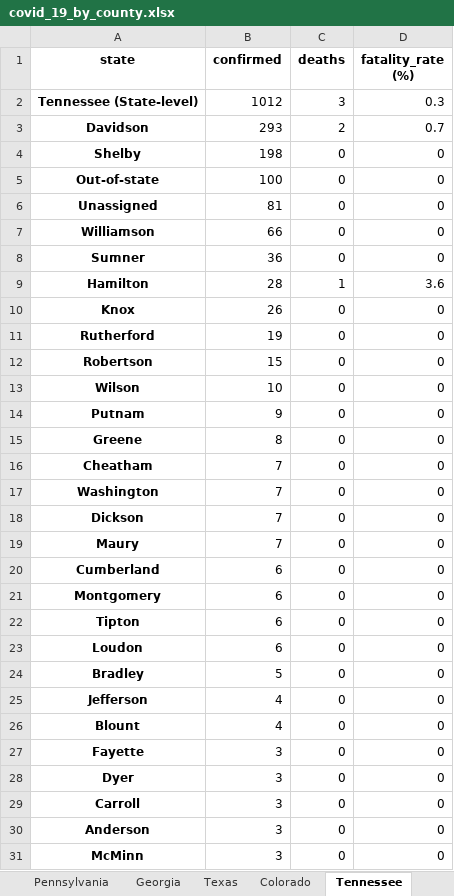
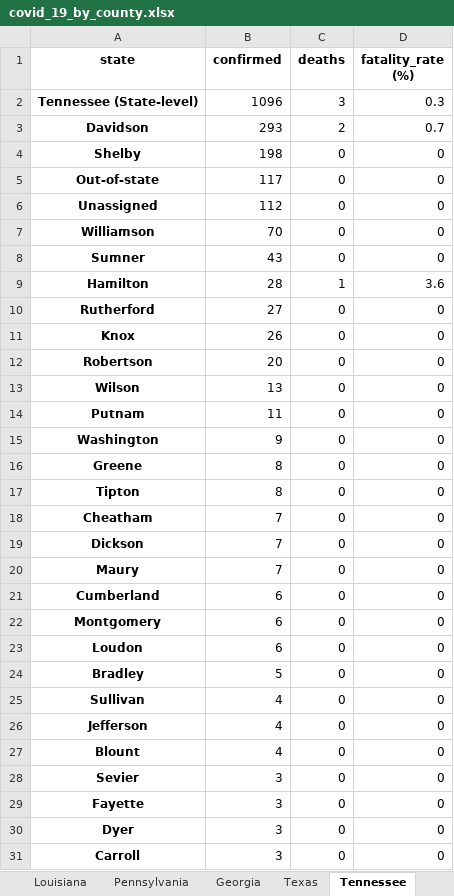
Before and after one commit to apgr0ss/covid19-scraper, an Excel workbook: covid_19_by_county.xlsx, sheet Tennessee, drawn as a sheet; only a part is shown; the shorter side is filled out with more unchanged rows; values as stored, in another font and other column widths than the file's, no borders; removed rows and columns are numbered as before the commit, all else as after; the diff covers the shown part only; the diff names each change by its address in the sheet, - before the commit and + after, or states it on an @@ line.

```diff
--- a/covid_19_by_county.xlsx (sheet Tennessee)
+++ b/covid_19_by_county.xlsx (sheet Tennessee)
-B2 (confirmed): 1012
+B2 (confirmed): 1096
-B5 (confirmed): 100
+B5 (confirmed): 117
-B6 (confirmed): 81
+B6 (confirmed): 112
-B7 (confirmed): 66
+B7 (confirmed): 70
-B8 (confirmed): 36
+B8 (confirmed): 43
+row 10: Rutherford | 27 | 0 | 0
-row 11: Rutherford | 19 | 0 | 0
-B12 (confirmed): 15
+B12 (confirmed): 20
-B13 (confirmed): 10
+B13 (confirmed): 13
-B14 (confirmed): 9
+B14 (confirmed): 11
+row 15: Washington | 9 | 0 | 0
+row 17: Tipton | 8 | 0 | 0
-row 17: Washington | 7 | 0 | 0
-row 22: Tipton | 6 | 0 | 0
+row 25: Sullivan | 4 | 0 | 0
+row 28: Sevier | 3 | 0 | 0
```
Also changed, not shown: 2 removed rows elsewhere in this sheet, sheet Missouri, sheet California, sheet Massachusetts, sheet Texas, sheet Connecticut, sheet New York, 4 more sheets, other sheet tabs.
